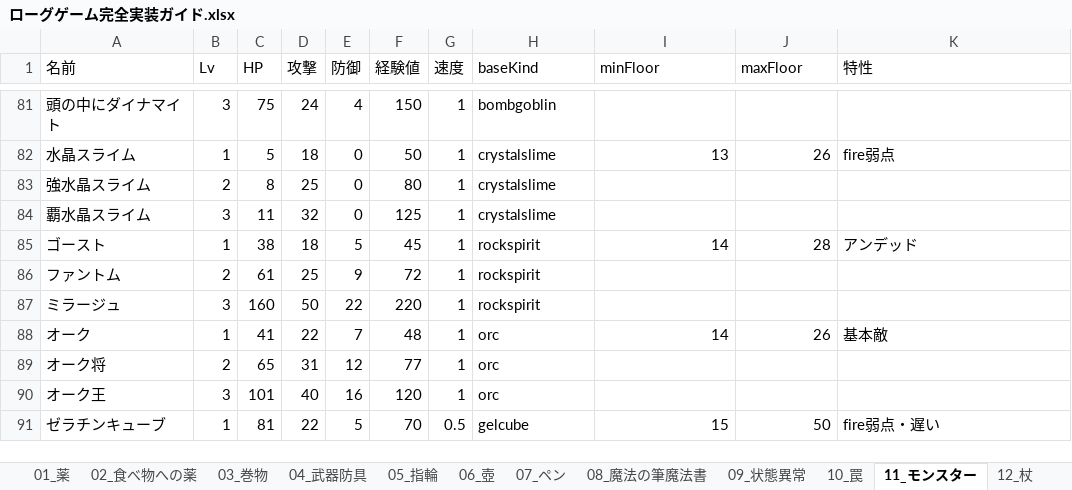
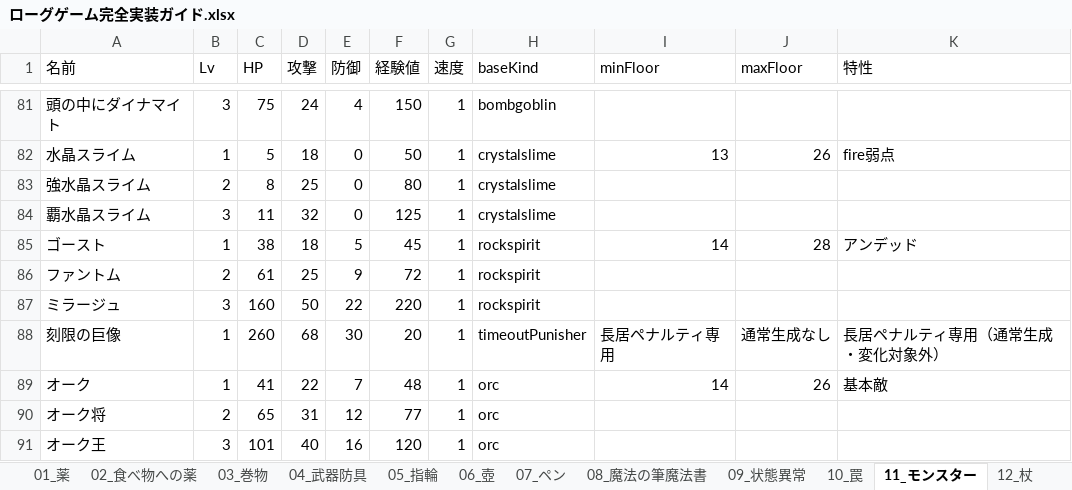
Before and after one commit to akechiment-commits/Rogue, an Excel workbook: ローグゲーム完全実装ガイド.xlsx, sheet 11_モンスター, drawn as a sheet; only a part is shown, gaps mark what is left out; the shorter side is filled out with more unchanged rows; values as stored, in another font and other column widths than the file's, no borders; the diff names each change by its address in the sheet, - before the commit and + after, or states it on an @@ line.

```diff
--- a/ローグゲーム完全実装ガイド.xlsx (sheet 11_モンスター)
+++ b/ローグゲーム完全実装ガイド.xlsx (sheet 11_モンスター)
+row 88: 刻限の巨像 | 1 | 260 | 68 | 30 | 20 | 1 | timeoutPunisher | 長居ペナルティ専用 | 通常生成なし | 長居ペナルティ専用（通常生成・変化対象外）
```
Also changed, not shown: sheet 14_大箱, 5 other files.
